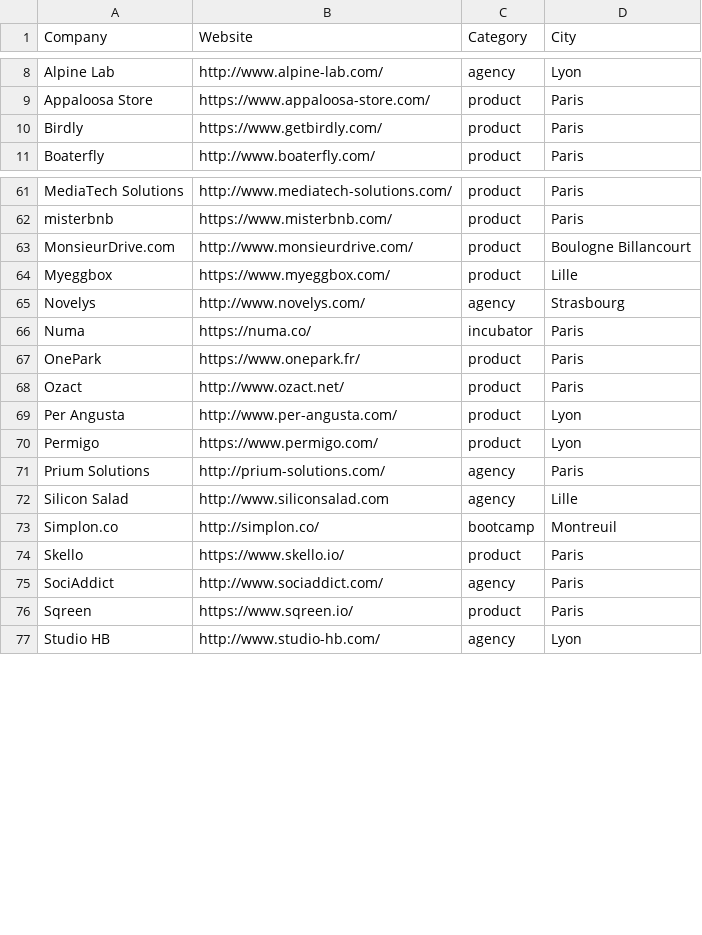
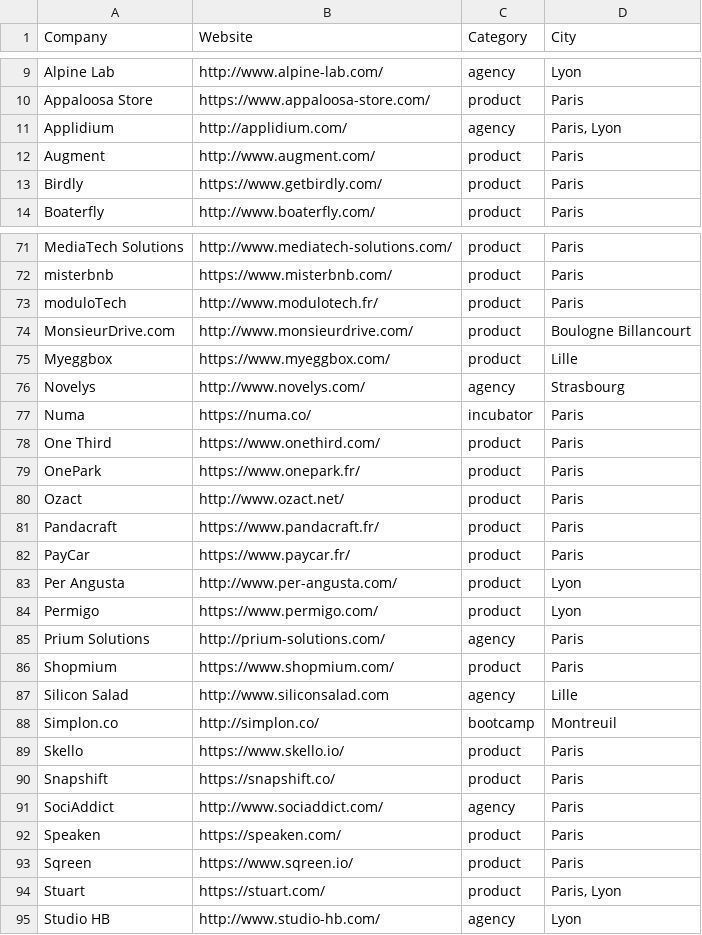
Before and after one commit to ruby-nord/rubyshops, a CSV file: frenchrubyshops.csv, drawn as a sheet; only a part is shown, gaps mark what is left out; the diff covers the shown part only.

Commit message:
Add a bunch of startups

```diff
--- a/frenchrubyshops.csv
+++ b/frenchrubyshops.csv
@@ -9,2 +10,4 @@ Alpine Lab,http://www.alpine-lab.com/,agency,Lyon
 Appaloosa Store,https://www.appaloosa-store.com/,product,Paris
+Applidium,http://applidium.com/,agency,"Paris, Lyon"
+Augment,http://www.augment.com/,product,Paris
 Birdly,https://www.getbirdly.com/,product,Paris
@@ -62,2 +72,3 @@ MediaTech Solutions,http://www.mediatech-solutions.com/,product,Paris
 misterbnb,https://www.misterbnb.com/,product,Paris
+moduloTech,http://www.modulotech.fr/,product,Paris
 MonsieurDrive.com,http://www.monsieurdrive.com/,product,"Boulogne Billancourt"
@@ -66,4 +77,7 @@ Novelys,http://www.novelys.com/,agency,Strasbourg
 Numa,https://numa.co/,incubator,Paris
+One Third,https://www.onethird.com/,product,Paris
 OnePark,https://www.onepark.fr/,product,Paris
 Ozact,http://www.ozact.net/,product,Paris
+Pandacraft,https://www.pandacraft.fr/,product,Paris
+PayCar,https://www.paycar.fr/,product,Paris
 Per Angusta,http://www.per-angusta.com/,product,Lyon
@@ -71,2 +85,3 @@ Permigo,https://www.permigo.com/,product,Lyon
 Prium Solutions,http://prium-solutions.com/,agency,Paris
+Shopmium,https://www.shopmium.com/,product,Paris
 Silicon Salad,http://www.siliconsalad.com,agency,Lille
@@ -74,4 +89,7 @@ Simplon.co,http://simplon.co/,bootcamp,Montreuil
 Skello,https://www.skello.io/,product,Paris
+Snapshift,https://snapshift.co/,product,Paris
 SociAddict,http://www.sociaddict.com/,agency,Paris
+Speaken,https://speaken.com/,product,Paris
 Sqreen,https://www.sqreen.io/,product,Paris
+Stuart,https://stuart.com/,product,"Paris, Lyon"
 Studio HB,http://www.studio-hb.com/,agency,Lyon
```
Also changed, not shown: 9 added rows elsewhere in this file.
